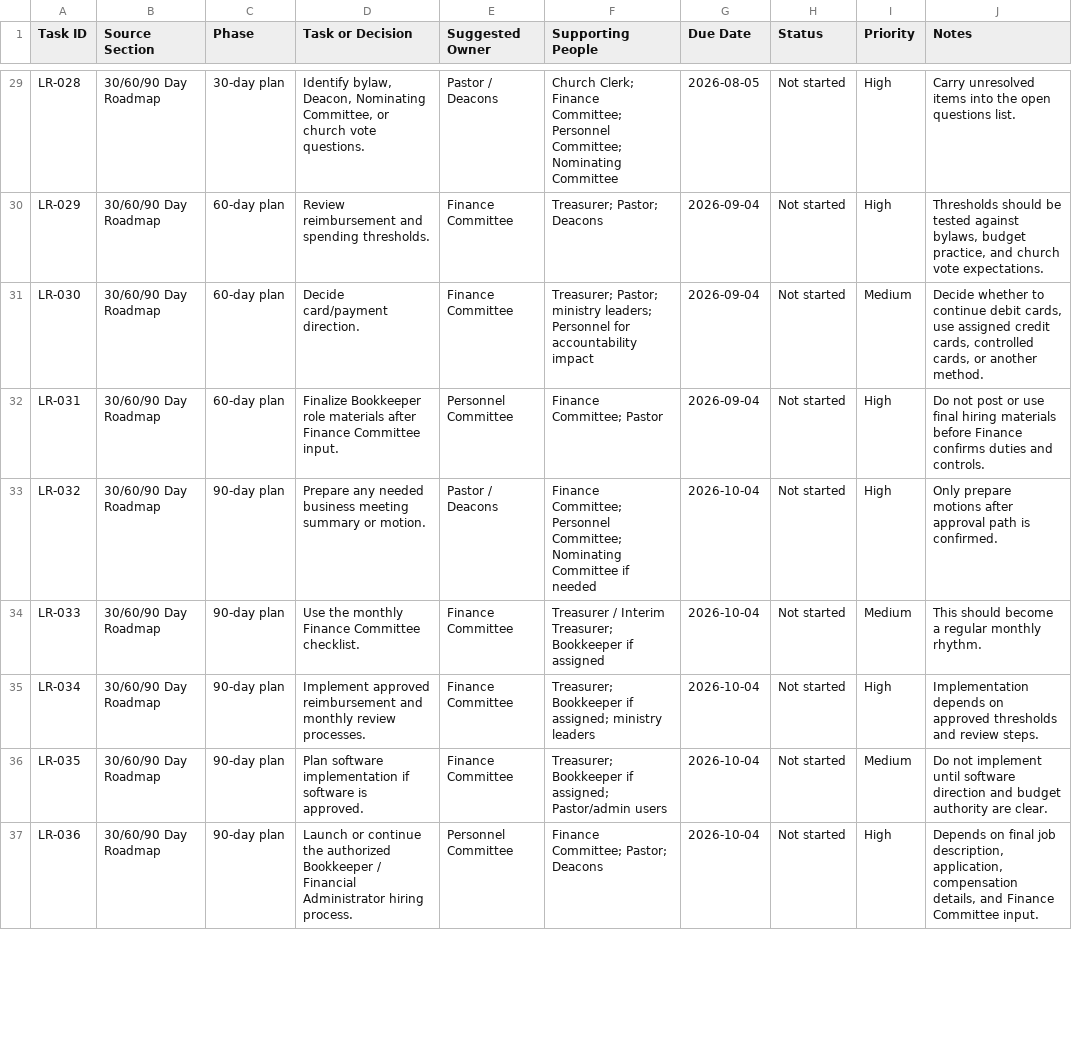
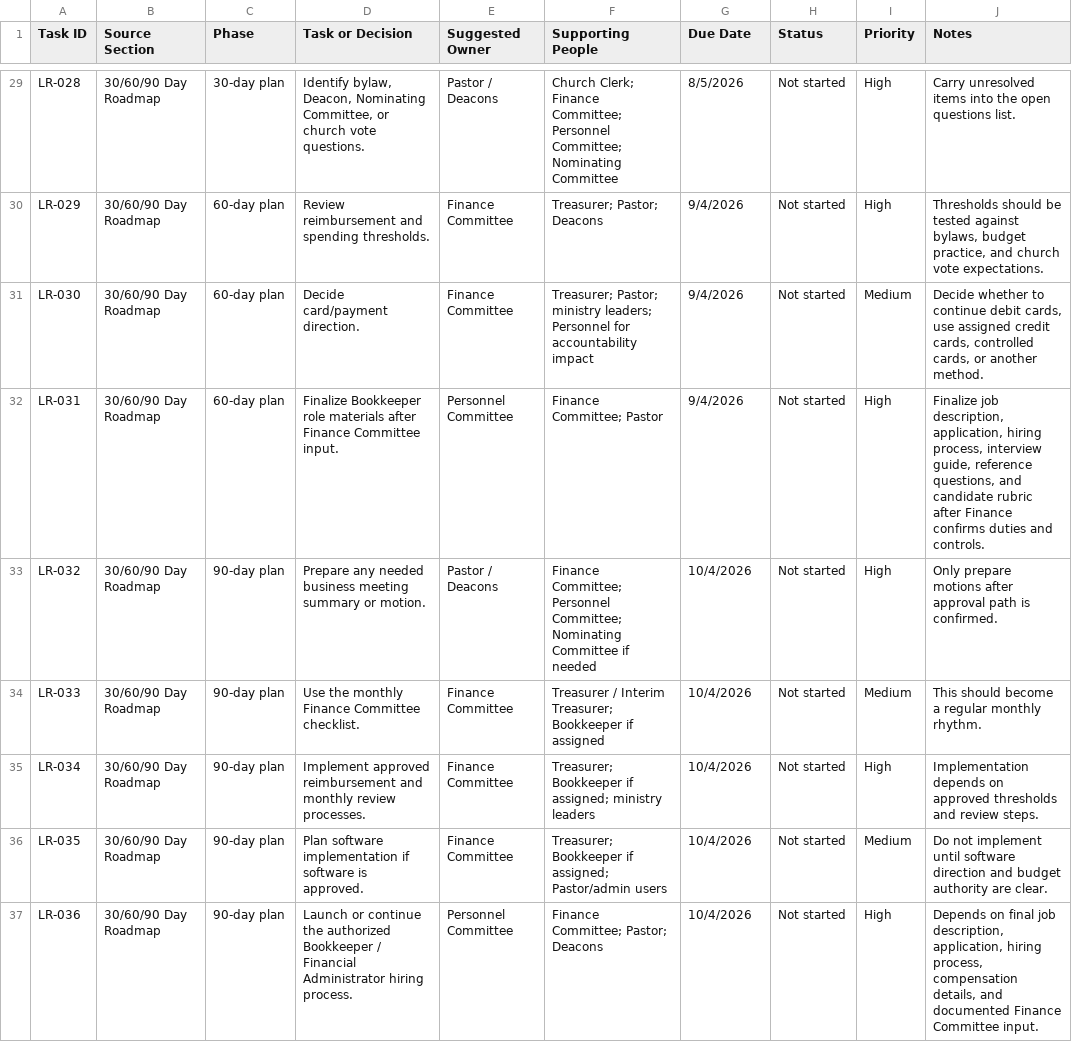
Before and after one commit to coryd3/kbc-financial-operations, a CSV file: dist/leadership-review-task-tracker.csv, drawn as a sheet; only a part is shown, gaps mark what is left out; the diff covers the shown part only; the diff names each change by its address in the sheet, - before the commit and + after, or states it on an @@ line.

Commit message:
Align communications and hiring process language

```diff
--- a/dist/leadership-review-task-tracker.csv
+++ b/dist/leadership-review-task-tracker.csv
-G29 (Due Date): 2026-08-05
+G29 (Due Date): 8/5/2026
-G30:G32 (Due Date): 2026-09-04
+G30:G32 (Due Date): 9/4/2026
-J32 (Notes): Do not post or use final hiring materials before Finance confirms…
+J32 (Notes): Finalize job description, application, hiring process, interview guide, reference questions, and candidate rubric after Finance confirms…
-G33:G37 (Due Date): 2026-10-04
+G33:G37 (Due Date): 10/4/2026
-J37 (Notes): …description, application, compensation details, and Finance Committee…
+J37 (Notes): …description, application, hiring process, compensation details, and documented Finance Committee…
```
Also changed, not shown: 40 edited cells elsewhere in this file, 13 other files.
